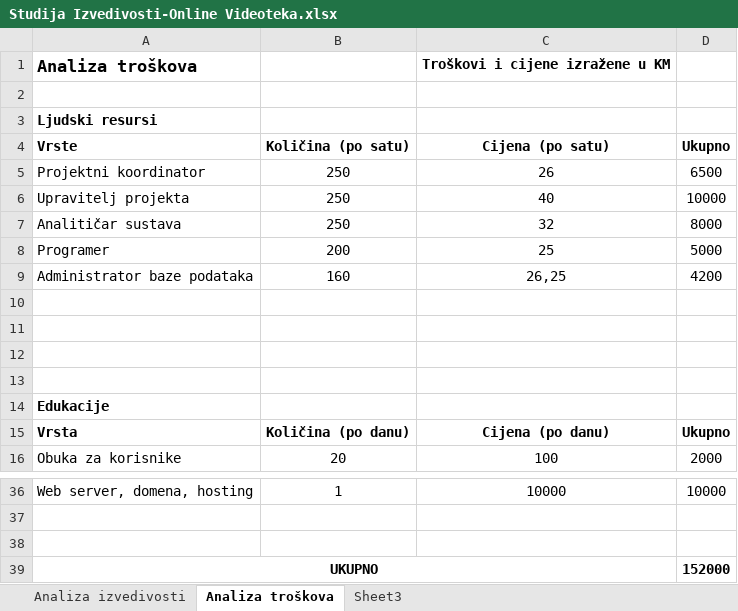
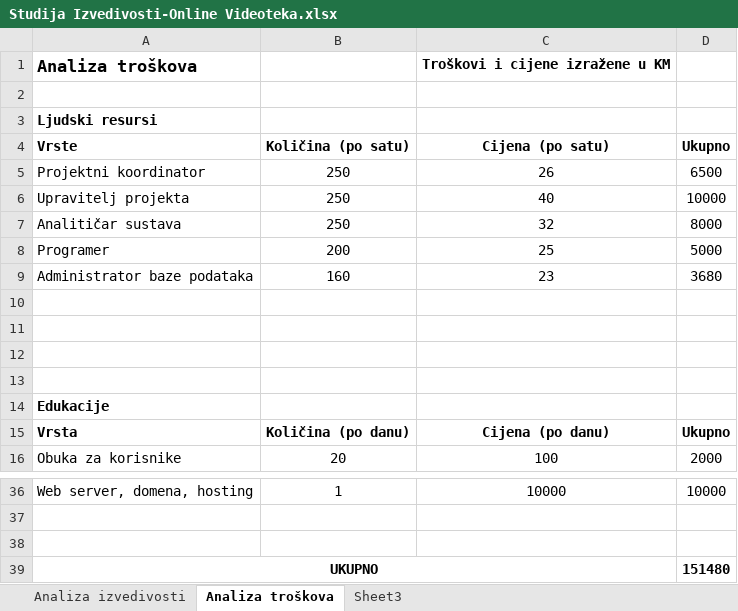
Before and after one commit to hrvojesesar/PIS-Projekt, an Excel workbook: 1. Prijedlog projekta/Studija Izvedivosti-Online Videoteka.xlsx, sheet Analiza troškova, drawn as a sheet; only a part is shown, gaps mark what is left out; values as stored, in another font and other column widths than the file's, no borders; the diff names each change by its address in the sheet, - before the commit and + after, or states it on an @@ line.

Commit message:
commit

```diff
--- a/1. Prijedlog projekta/Studija Izvedivosti-Online Videoteka.xlsx (sheet Analiza troškova)
+++ b/1. Prijedlog projekta/Studija Izvedivosti-Online Videoteka.xlsx (sheet Analiza troškova)
-C9 (Cijena (po satu)): 26,25
+C9 (Cijena (po satu)): 23
-D9 (Ukupno): 4200
+D9 (Ukupno): 3680
-D39 (Ukupno): 152000
+D39 (Ukupno): 151480
```
